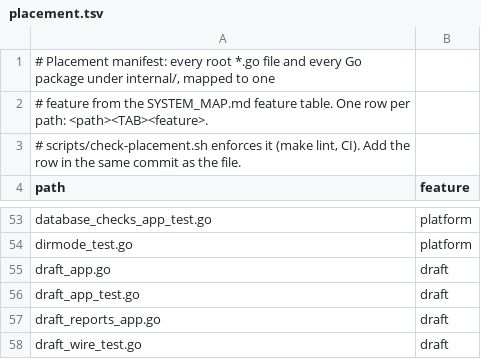
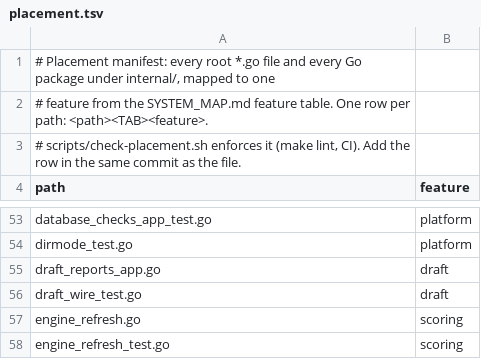
Before and after one commit to secureprospective/TheWarRoom, a TSV file: docs/architecture/placement.tsv, drawn as a sheet; only a part is shown, gaps mark what is left out; the shorter side is filled out with more unchanged rows; the diff names each change by its address in the sheet, - before the commit and + after, or states it on an @@ line.

```diff
--- a/docs/architecture/placement.tsv
+++ b/docs/architecture/placement.tsv
-row 55: draft_app.go | draft
-row 56: draft_app_test.go | draft
```
Also changed, not shown: 35 other files.
